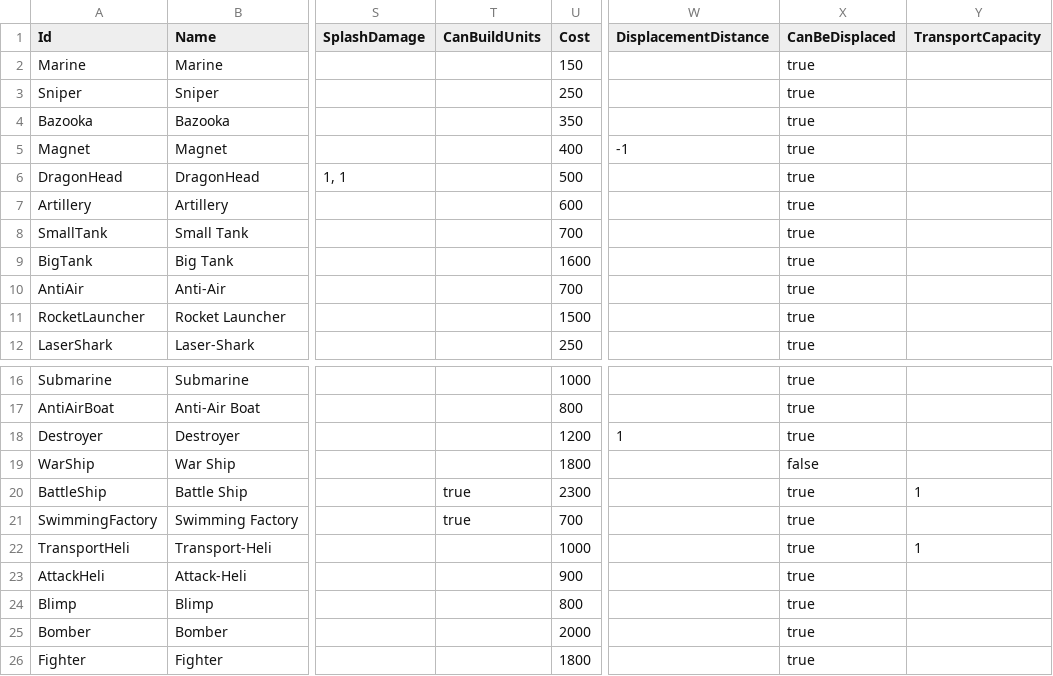
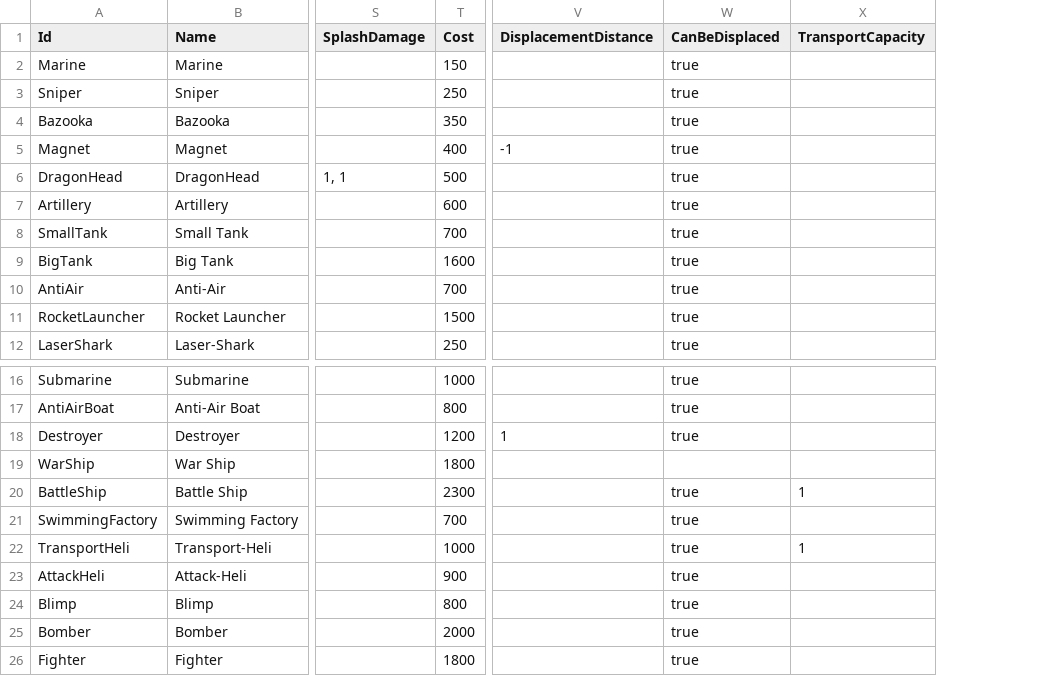
Before and after one commit to stratecide/tbs-core, a CSV file: configs/default/units.csv, drawn as a sheet; only a part is shown, gaps mark what is left out; removed rows and columns are numbered as before the commit, all else as after; the diff names each change by its address in the sheet, - before the commit and + after, or states it on an @@ line.

Commit message:
use custom_action for buying units

```diff
--- a/configs/default/units.csv
+++ b/configs/default/units.csv
-column T (CanBuildUnits), rows 20-21: true | true
-W19 (CanBeDisplaced): false
+W19 (CanBeDisplaced): (empty)
```
Also changed, not shown: configs/default_test/units.csv, 11 other files.
